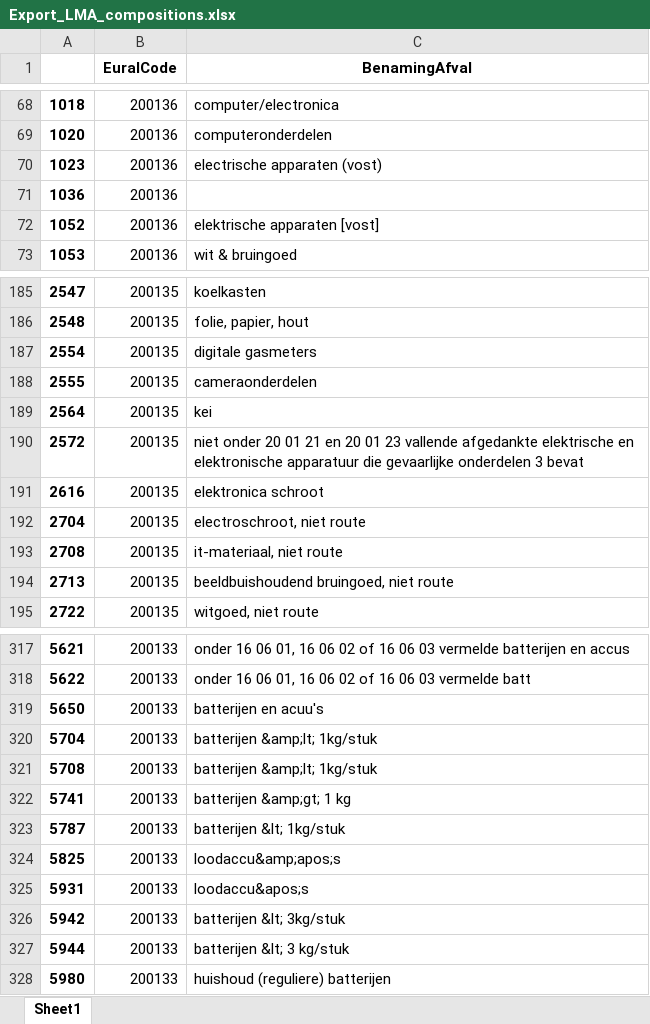
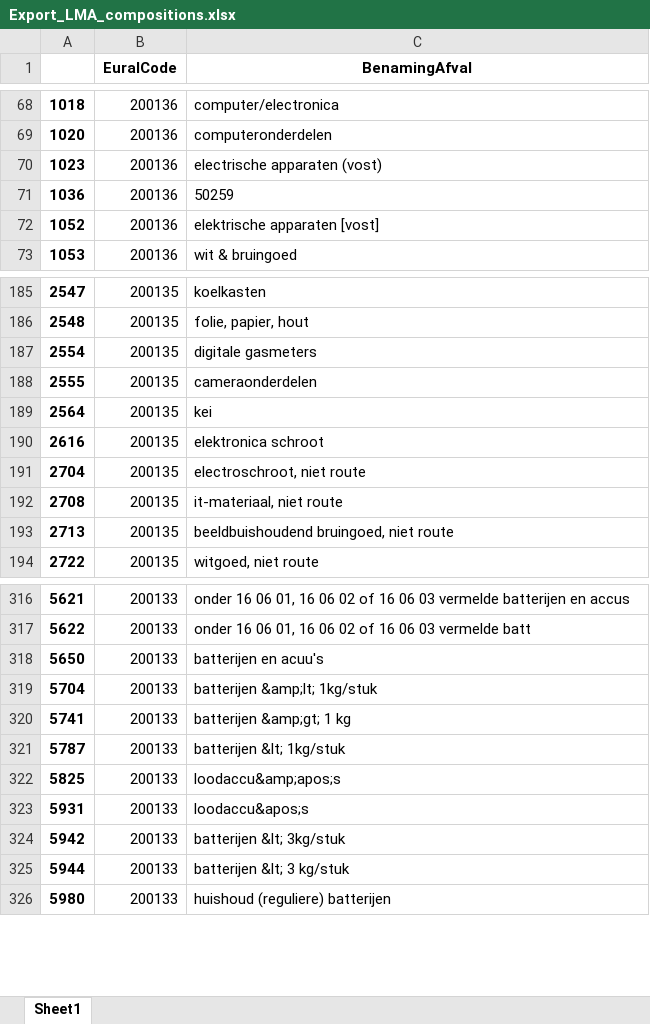
Before and after one commit to rusne/geoFluxus, an Excel workbook: Public_data/Exports_CG_part1/Export_LMA_compositions.xlsx, sheet Sheet1, drawn as a sheet; only a part is shown, gaps mark what is left out; values as stored, in another font and other column widths than the file's, no borders; the diff names each change by its address in the sheet, - before the commit and + after, or states it on an @@ line.

```diff
--- a/Public_data/Exports_CG_part1/Export_LMA_compositions.xlsx (sheet Sheet1)
+++ b/Public_data/Exports_CG_part1/Export_LMA_compositions.xlsx (sheet Sheet1)
-C71 (BenamingAfval): (empty)
+C71 (BenamingAfval): 50259
-row 190: 2572 | 200135 | niet onder 20 01 21 en 20 01 23 vallende afgedankte elektrische en elektronische apparatuur die gevaarlijke onderdelen 3 bevat
-row 321: 5708 | 200133 | batterijen &amp;lt; 1kg/stuk
```
Also changed, not shown: Public_data/Exports_CDW_part1/Export_LMA_compositions.xlsx, Public_data/Exports_CDW_part1/actor_roles_summary.xlsx, 22 other files.
